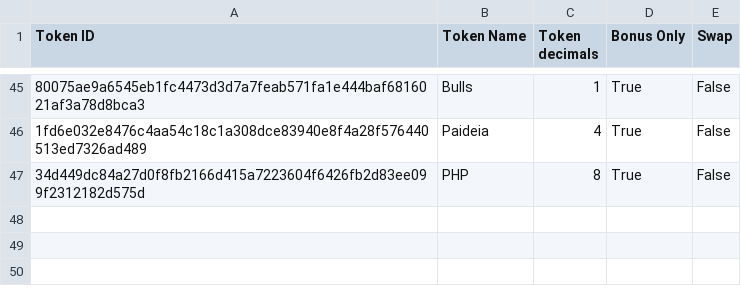
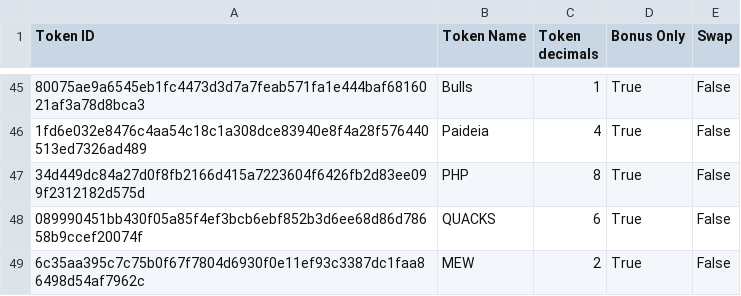
Before and after one commit to marctheshark3/Mining-Reward-Tokens, a CSV file: supported-tokens.csv, drawn as a sheet; only a part is shown, gaps mark what is left out; the diff names each change by its address in the sheet, - before the commit and + after, or states it on an @@ line.

```diff
--- a/supported-tokens.csv
+++ b/supported-tokens.csv
+row 48: 089990451bb430f05a85f4ef3bcb6ebf852b3d6ee68d86d78658b9ccef20074f | QUACKS | 6 | True | False
+row 49: 6c35aa395c7c75b0f67f7804d6930f0e11ef93c3387dc1faa86498d54af7962c | MEW | 2 | True | False
```
